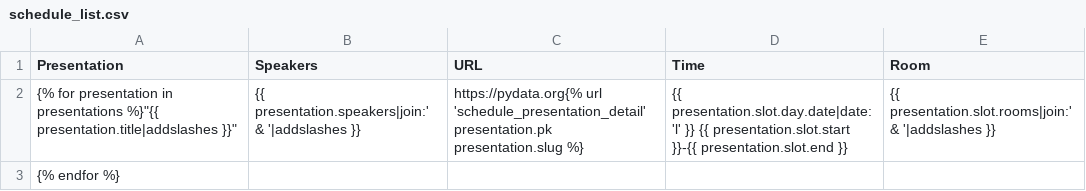
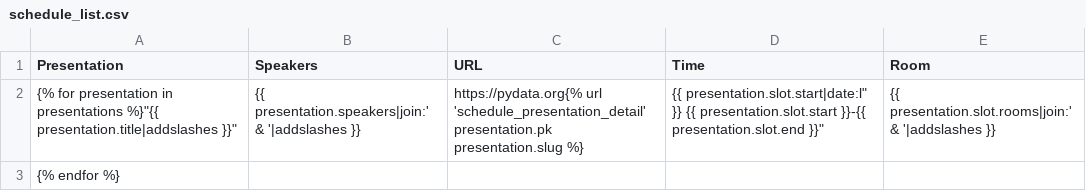
Before and after one commit to pydata/conf_site, a CSV file: conf_site/templates/symposion/schedule/schedule_list.csv, drawn as a sheet.

Commit message:
Change day of week shown on schedule pages.
Use day of week based on presentation slot start datetime, not on
presentation slot day.

```diff
--- a/conf_site/templates/symposion/schedule/schedule_list.csv
+++ b/conf_site/templates/symposion/schedule/schedule_list.csv
@@ -1,3 +1,3 @@
 "Presentation","Speakers","URL","Time","Room"
-{% for presentation in presentations %}"{{ presentation.title|addslashes }}","{{ presentation.speakers|join:' & '|addslashes }}","https://pydata.org{% url 'schedule_presentation_detail' presentation.pk presentation.slug %}","{{ presentation.slot.day.date|date:'l' }} {{ presentation.slot.start }}-{{ presentation.slot.end }}","{{ presentation.slot.rooms|join:' & '|addslashes }}"
+{% for presentation in presentations %}"{{ presentation.title|addslashes }}","{{ presentation.speakers|join:' & '|addslashes }}","https://pydata.org{% url 'schedule_presentation_detail' presentation.pk presentation.slug %}","{{ presentation.slot.start|date:"l" }} {{ presentation.slot.start }}-{{ presentation.slot.end }}","{{ presentation.slot.rooms|join:' & '|addslashes }}"
 {% endfor %}
```
Also changed, not shown: 3 other files.
